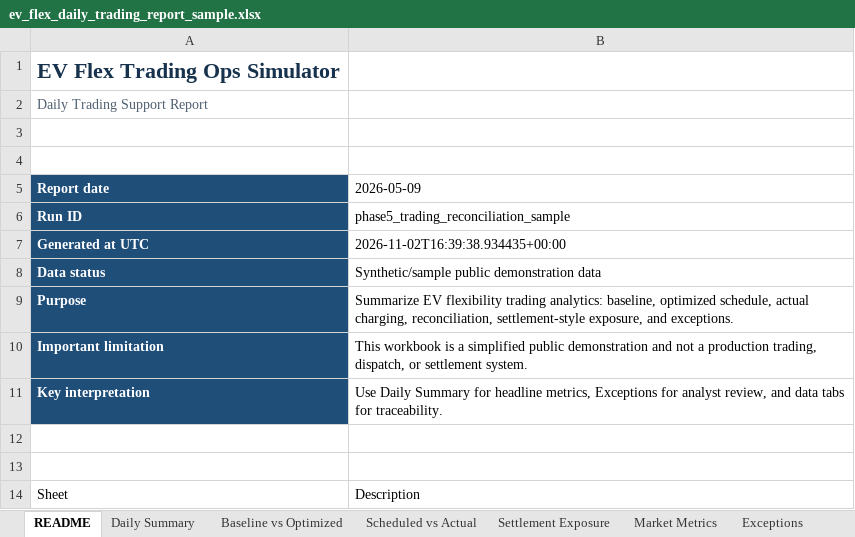
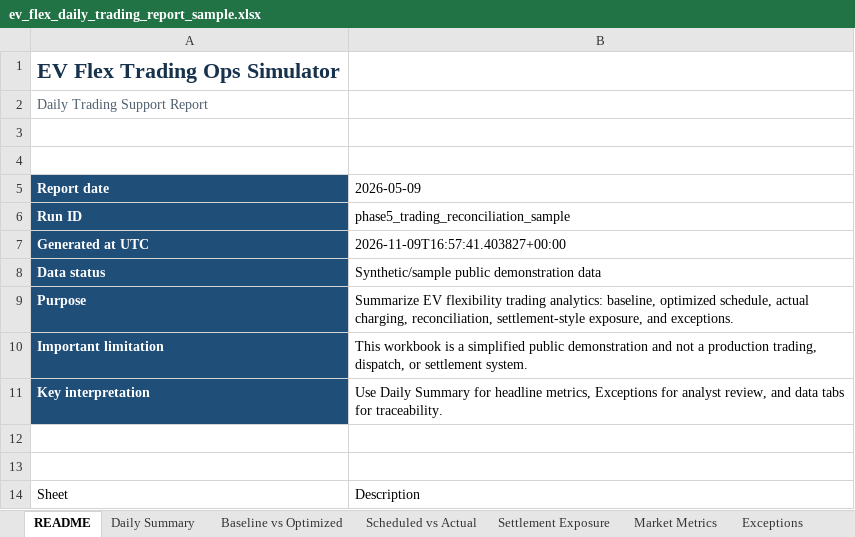
Before and after one commit to TannerL22/ev-flex-trading-ops-simulator, an Excel workbook: data/outputs/ev_flex_daily_trading_report_sample.xlsx, sheet README, drawn as a sheet; only a part is shown; values as stored, in another font and other column widths than the file's, no borders; table styles not drawn; the diff names each change by its address in the sheet, - before the commit and + after, or states it on an @@ line.

```diff
--- a/data/outputs/ev_flex_daily_trading_report_sample.xlsx (sheet README)
+++ b/data/outputs/ev_flex_daily_trading_report_sample.xlsx (sheet README)
-B7 (2026-05-09): 2026-11-02T16:39:38.934435+00:00
+B7 (2026-05-09): 2026-11-09T16:57:41.403827+00:00
```
Also changed, not shown: sheet Exceptions, sheet Market Prices, frontend/public/reports/ev_flex_daily_trading_report_sample.xlsx, 10 other files.
